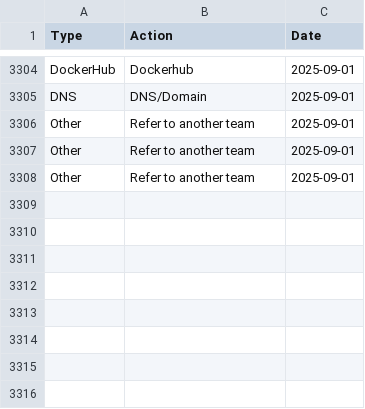
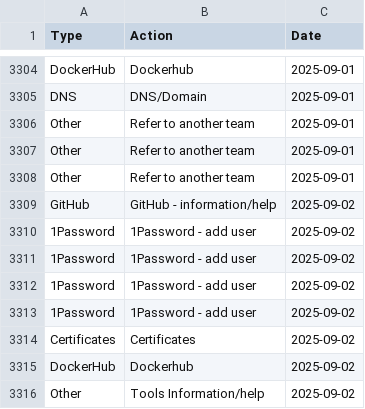
Before and after one commit to ministryofjustice/operations-engineering-kpi-dashboard, a CSV file: data/production/support_request_stats.csv, drawn as a sheet; only a part is shown, gaps mark what is left out; the diff names each change by its address in the sheet, - before the commit and + after, or states it on an @@ line.

Commit message:
Upload support request data

```diff
--- a/data/production/support_request_stats.csv
+++ b/data/production/support_request_stats.csv
+row 3309: GitHub | GitHub - information/help | 2025-09-02
+row 3310: 1Password | 1Password - add user | 2025-09-02
+row 3311: 1Password | 1Password - add user | 2025-09-02
+row 3312: 1Password | 1Password - add user | 2025-09-02
+row 3313: 1Password | 1Password - add user | 2025-09-02
+row 3314: Certificates | Certificates | 2025-09-02
+row 3315: DockerHub | Dockerhub | 2025-09-02
+row 3316: Other | Tools Information/help | 2025-09-02
```
